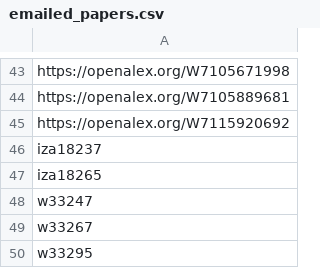
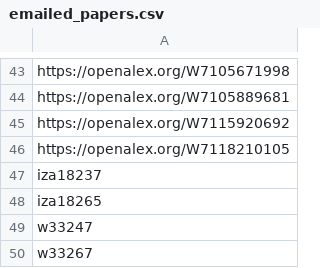
Before and after one commit to Economic/new_unions_papers, a CSV file: emailed_papers.csv, drawn as a sheet; only a part is shown, gaps mark what is left out; the shorter side is filled out with more unchanged rows.

```diff
--- a/emailed_papers.csv
+++ b/emailed_papers.csv
@@ -45,2 +45,3 @@ https://openalex.org/W7105889681
 https://openalex.org/W7115920692
+https://openalex.org/W7118210105
 iza18237
```
